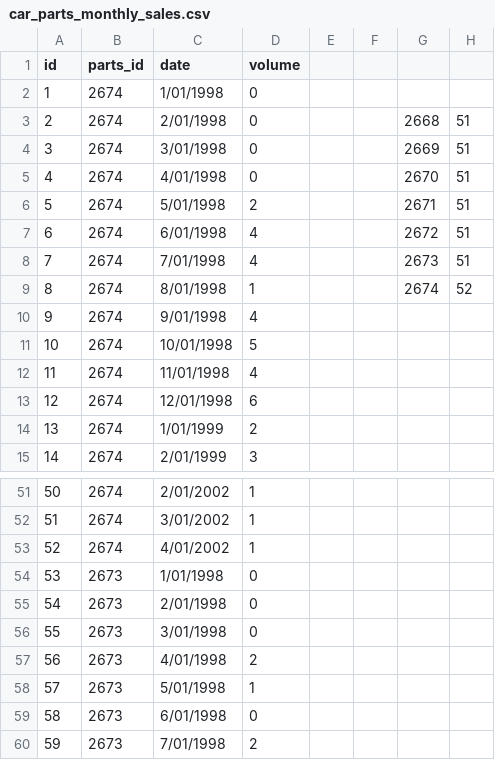
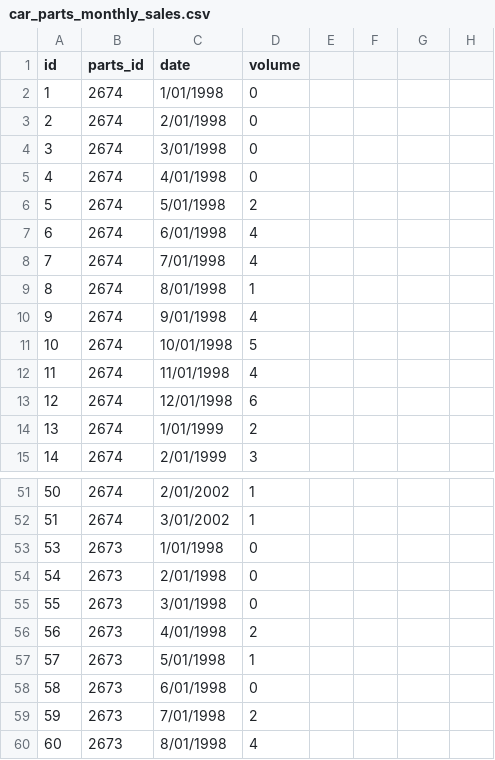
Before and after one commit to jnybrahma/parts_demand_forecast, a CSV file: data/car_parts_monthly_sales.csv, drawn as a sheet; only a part is shown, gaps mark what is left out; the shorter side is filled out with more unchanged rows; the diff names each change by its address in the sheet, - before the commit and + after, or states it on an @@ line.

```diff
--- a/data/car_parts_monthly_sales.csv
+++ b/data/car_parts_monthly_sales.csv
-G3: 2668
+G3: (empty)
-H3:H8: 51
+H3:H8: (empty)
-G4: 2669
+G4: (empty)
-G5: 2670
+G5: (empty)
-G6: 2671
+G6: (empty)
-G7: 2672
+G7: (empty)
-G8: 2673
+G8: (empty)
-G9: 2674
+G9: (empty)
-H9: 52
+H9: (empty)
-row 53: 52 | 2674 | 4/01/2002 | 1
```
Also changed, not shown: 2 other files.
